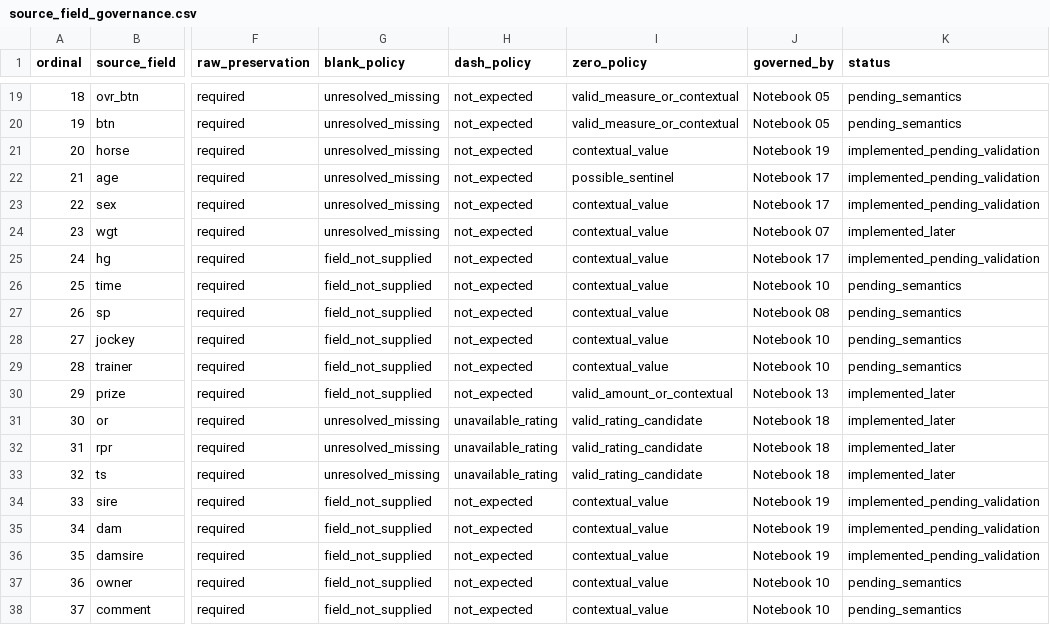
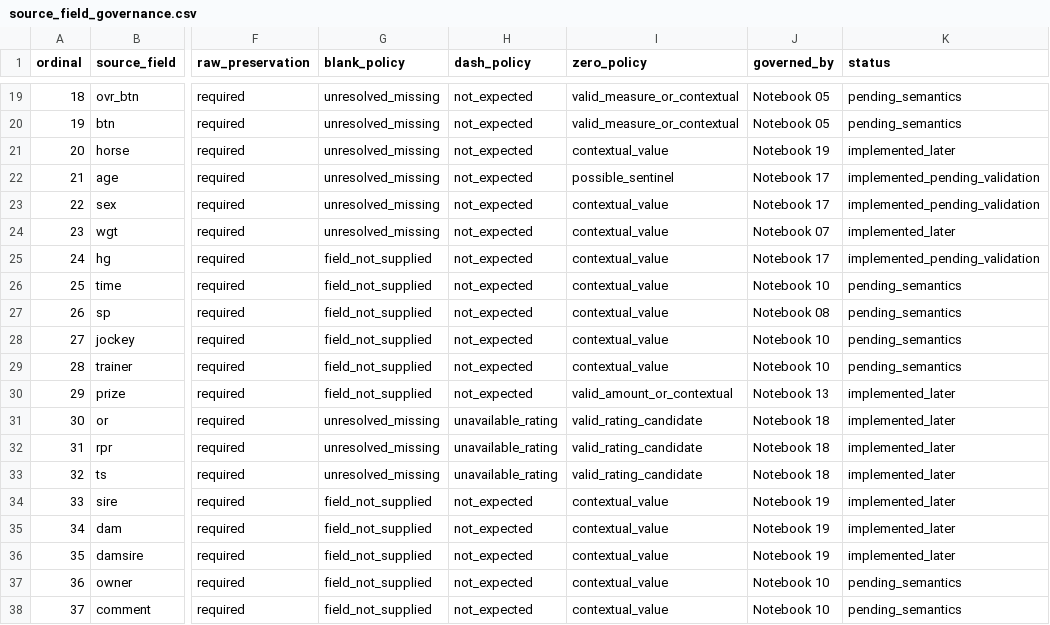
Before and after one commit to rjmac22/inside-rails-horse-racing, a CSV file: data/reference/source_field_governance.csv, drawn as a sheet; only a part is shown, gaps mark what is left out; the diff names each change by its address in the sheet, - before the commit and + after, or states it on an @@ line.

Commit message:
Mark Notebook 19 identity fields implemented

```diff
--- a/data/reference/source_field_governance.csv
+++ b/data/reference/source_field_governance.csv
-K21 (status): implemented_pending_validation
+K21 (status): implemented_later
-K34:K36 (status): implemented_pending_validation
+K34:K36 (status): implemented_later
```
